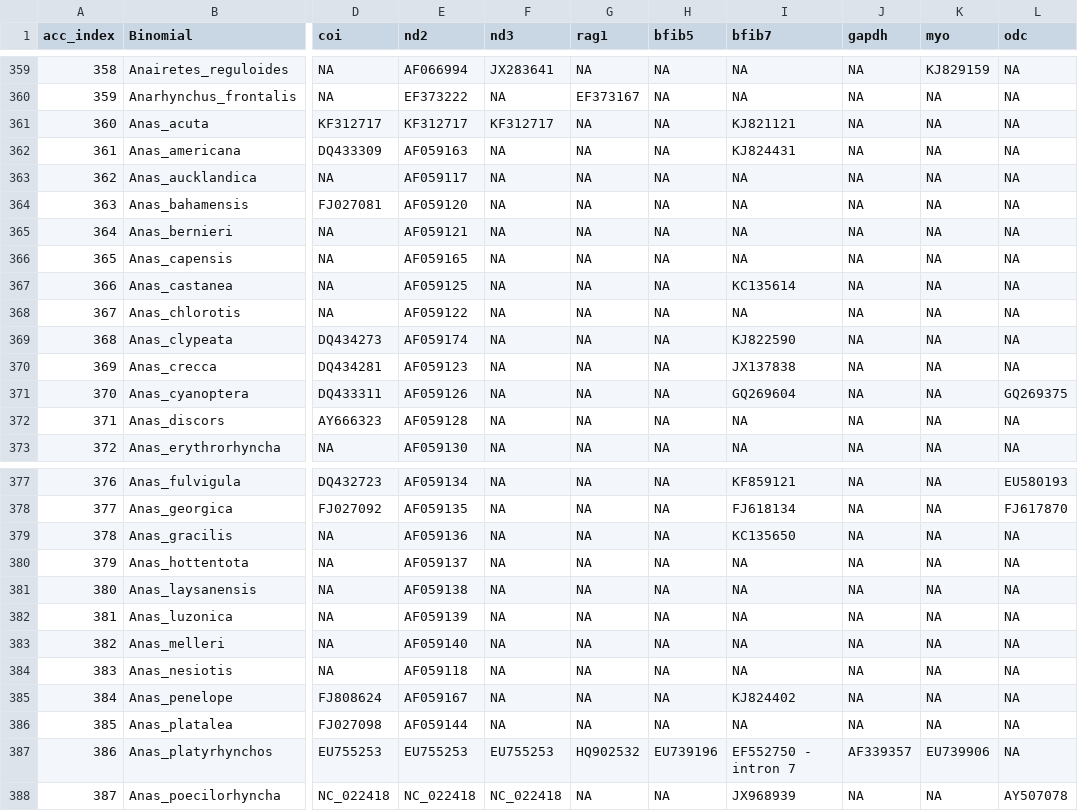
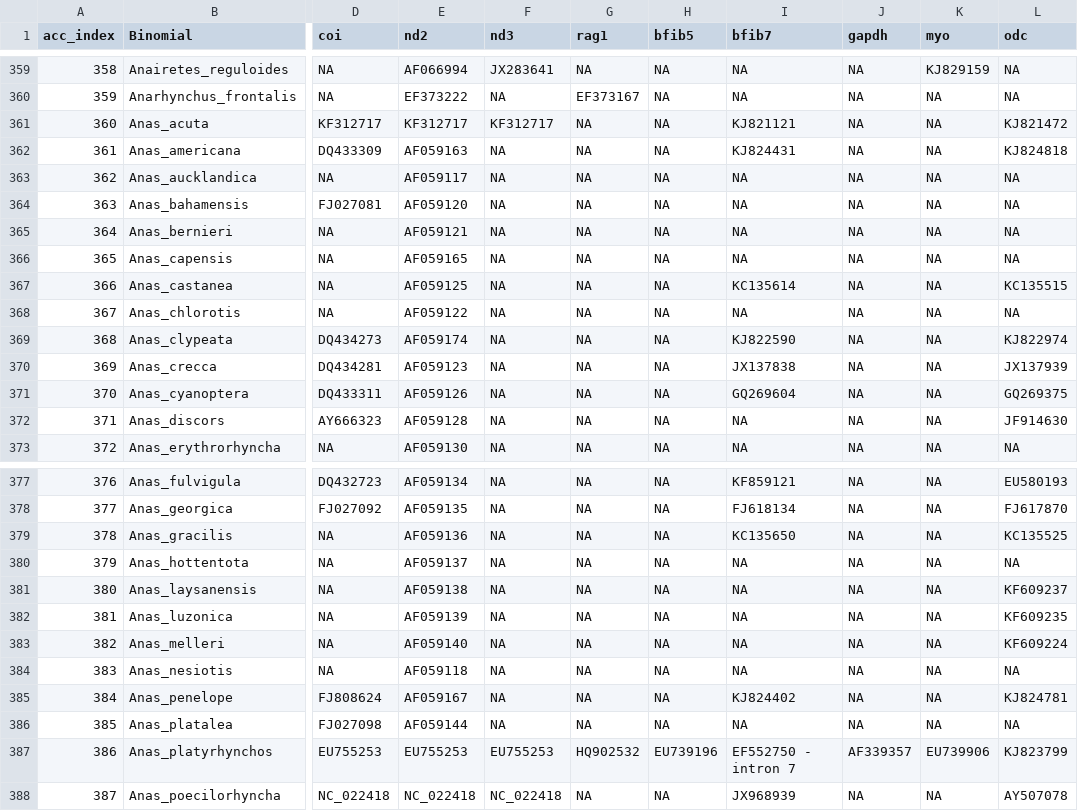
Before and after one commit to ghthomas/BirdPhyloPipeline, a CSV file: doc/SequenceAccessions_working.csv, drawn as a sheet; only a part is shown, gaps mark what is left out; the diff covers the shown part only; the diff names each change by its address in the sheet, - before the commit and + after, or states it on an @@ line.

```diff
--- a/doc/SequenceAccessions_working.csv
+++ b/doc/SequenceAccessions_working.csv
-L361 (odc): NA
+L361 (odc): KJ821472
-L362 (odc): NA
+L362 (odc): KJ824818
-L367 (odc): NA
+L367 (odc): KC135515
-L369 (odc): NA
+L369 (odc): KJ822974
-L370 (odc): NA
+L370 (odc): JX137939
-L372 (odc): NA
+L372 (odc): JF914630
-L379 (odc): NA
+L379 (odc): KC135525
-L381 (odc): NA
+L381 (odc): KF609237
-L382 (odc): NA
+L382 (odc): KF609235
-L383 (odc): NA
+L383 (odc): KF609224
-L385 (odc): NA
+L385 (odc): KJ824781
-L387 (odc): NA
+L387 (odc): KJ823799
```
Also changed, not shown: 79 edited cells elsewhere in this file, 1 other file.
